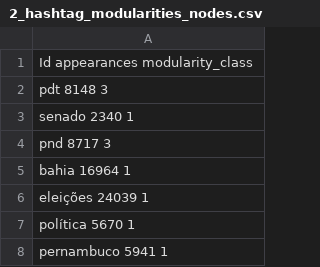
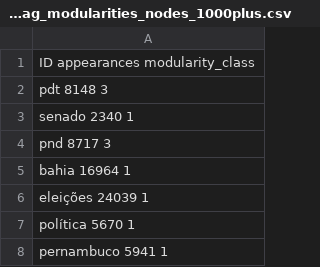
Before and after one commit to mercuridi/dissertation, a CSV file: data/collocations/2_hashtag_modularities_nodes_1000plus.csv (was data/collocations/2_hashtag_modularities_nodes.csv), drawn as a sheet; only a part is shown.

```diff
--- a/data/collocations/2_hashtag_modularities_nodes.csv
+++ b/data/collocations/2_hashtag_modularities_nodes_1000plus.csv
@@ -1,2 +1,2 @@
-Id appearances modularity_class
+ID appearances modularity_class
 pdt 8148 3
```
Also changed, not shown: 6 other files.
